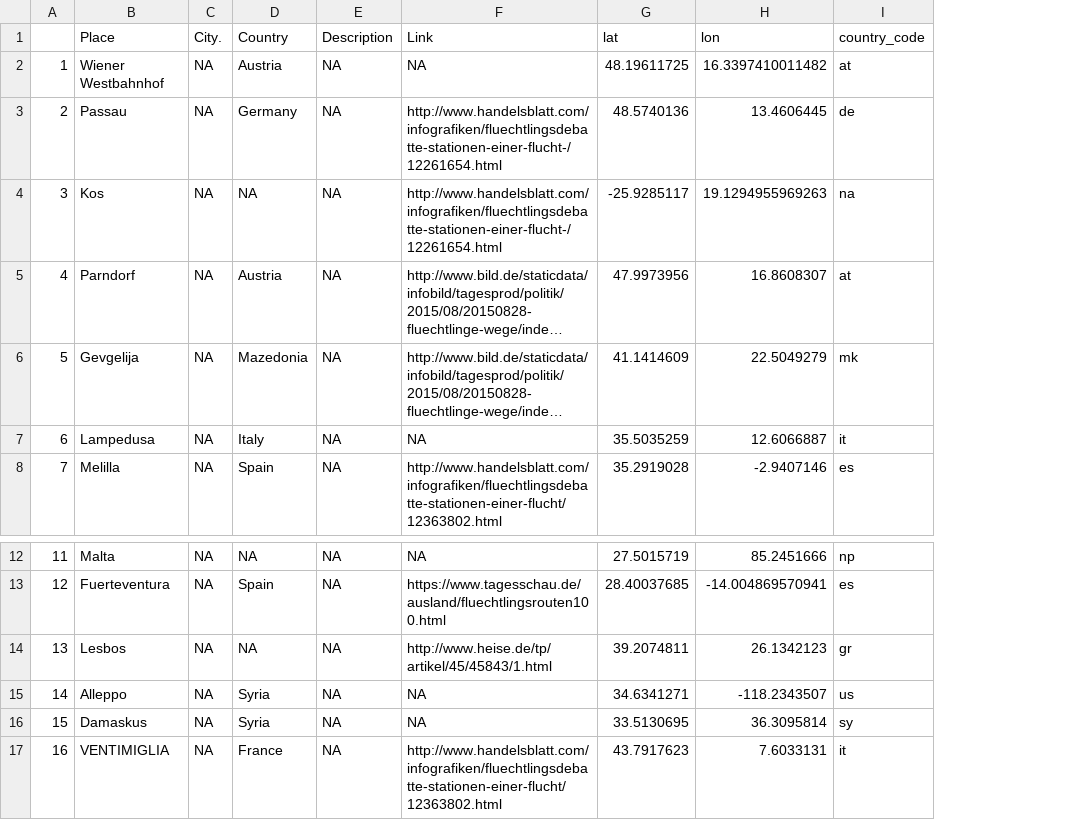
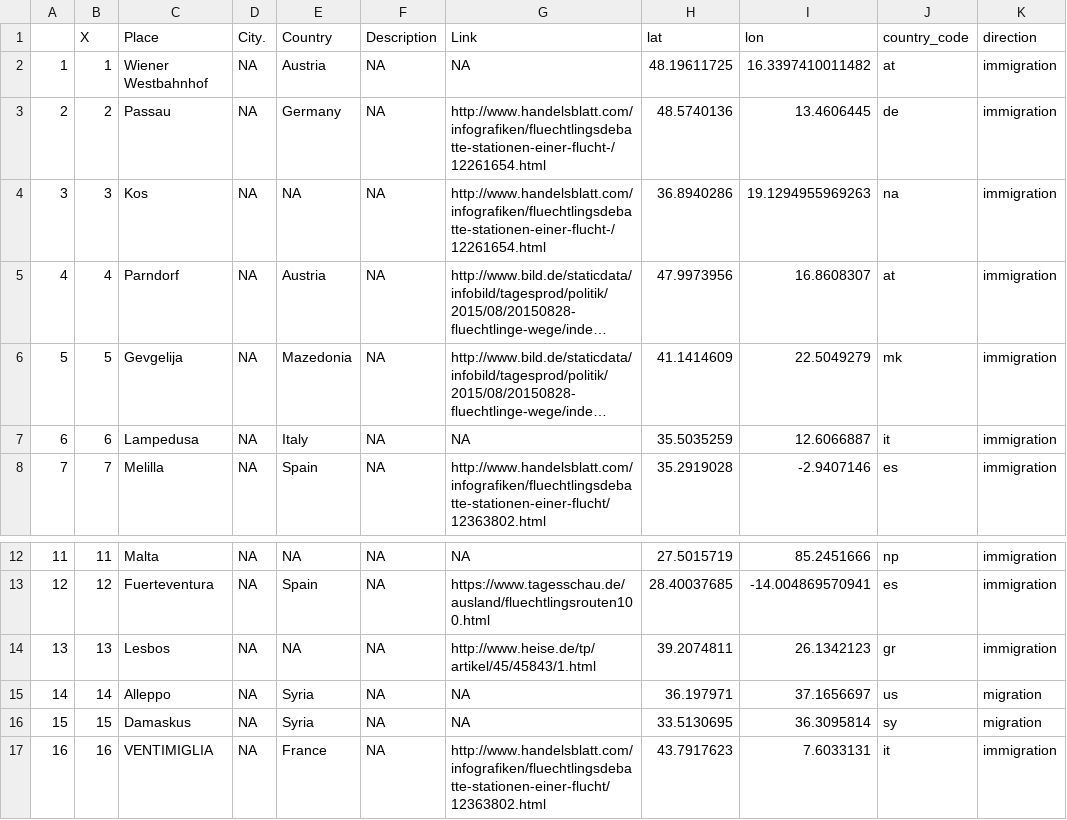
Before and after one commit to Japhilko/GeoData, a CSV file: 2015/data/RefugeePlaces.csv, drawn as a sheet; only a part is shown, gaps mark what is left out; long unchanged cells end in …; addresses are those after the commit; the diff names each change by its address in the sheet, - before the commit and + after, or states it on an @@ line.

Commit message:
update refugee dataset

```diff
--- a/2015/data/RefugeePlaces.csv
+++ b/2015/data/RefugeePlaces.csv
+column B (X), rows 2-8: 1 | 2 | 3 | 4 | 5 | 6 | 7; rows 12-17: 11 | 12 | 13 | 14 | 15 | 16
+column K (direction), rows 2-8: all immigration; rows 12-17: immigration | immigration | immigration | migration | migration | immigration
-H4 (lat): -25.9285117
+H4 (lat): 36.8940286
-H15 (lat): 34.6341271
+H15 (lat): 36.197971
-I15 (lon): -118.2343507
+I15 (lon): 37.1656697
```
